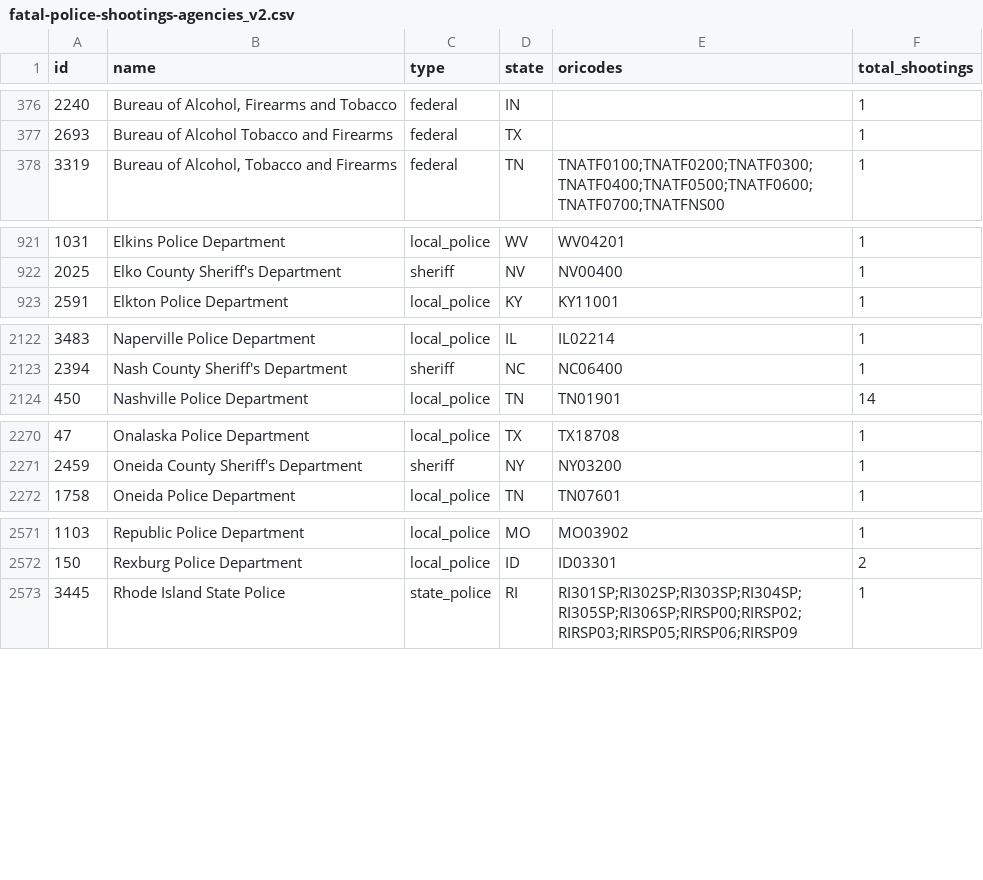
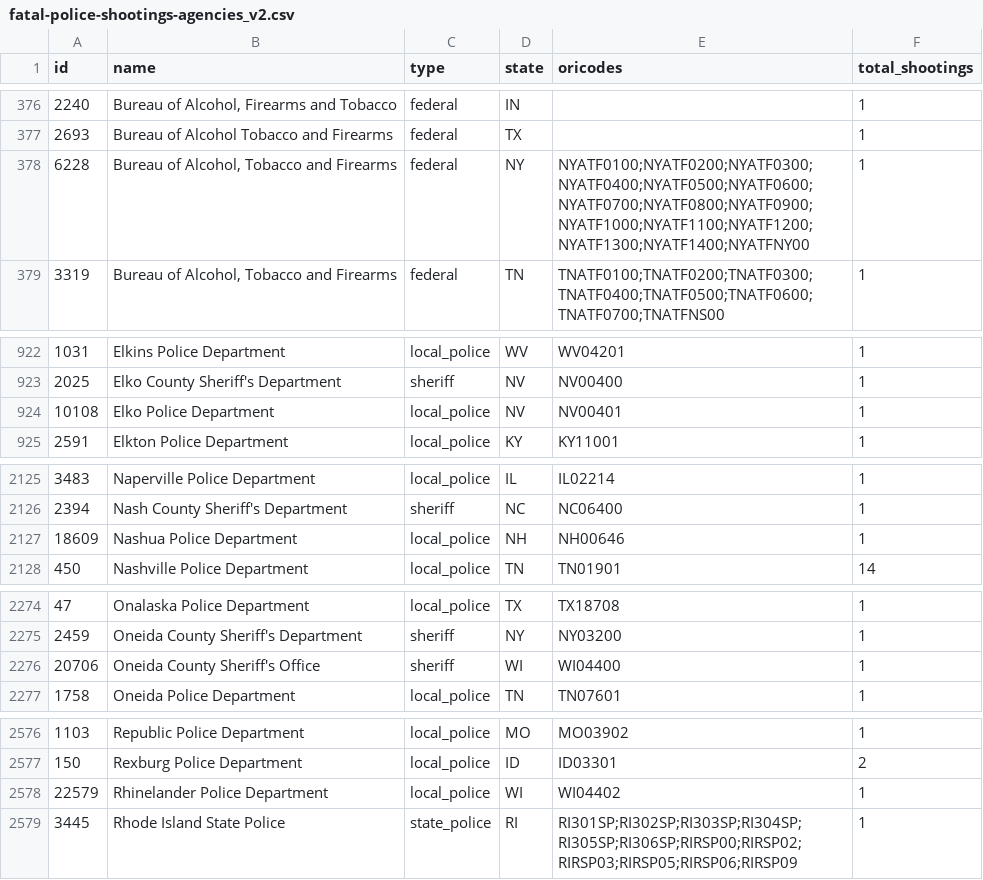
Before and after one commit to parmsam/wapoposh, a CSV file: data-raw/fatal-police-shootings-agencies_v2.csv, drawn as a sheet; only a part is shown, gaps mark what is left out; the diff covers the shown part only; the diff names each change by its address in the sheet, - before the commit and + after, or states it on an @@ line.

```diff
--- a/data-raw/fatal-police-shootings-agencies_v2.csv
+++ b/data-raw/fatal-police-shootings-agencies_v2.csv
+row 378: 6228 | Bureau of Alcohol, Tobacco and Firearms | federal | NY | NYATF0100;NYATF0200;NYATF0300;NYATF0400;NYATF0500;NYATF0600;NYATF0700;NYATF0800;NYATF0900;NYATF1000;NYATF1100;NYATF1200;NYATF1300;NYATF1400;NYATFNY00 | 1
+row 924: 10108 | Elko Police Department | local_police | NV | NV00401 | 1
+row 2127: 18609 | Nashua Police Department | local_police | NH | NH00646 | 1
+row 2276: 20706 | Oneida County Sheriff's Office | sheriff | WI | WI04400 | 1
+row 2578: 22579 | Rhinelander Police Department | local_police | WI | WI04402 | 1
```
Also changed, not shown: 2 added rows and 19 edited cells elsewhere in this file, 3 other files.
